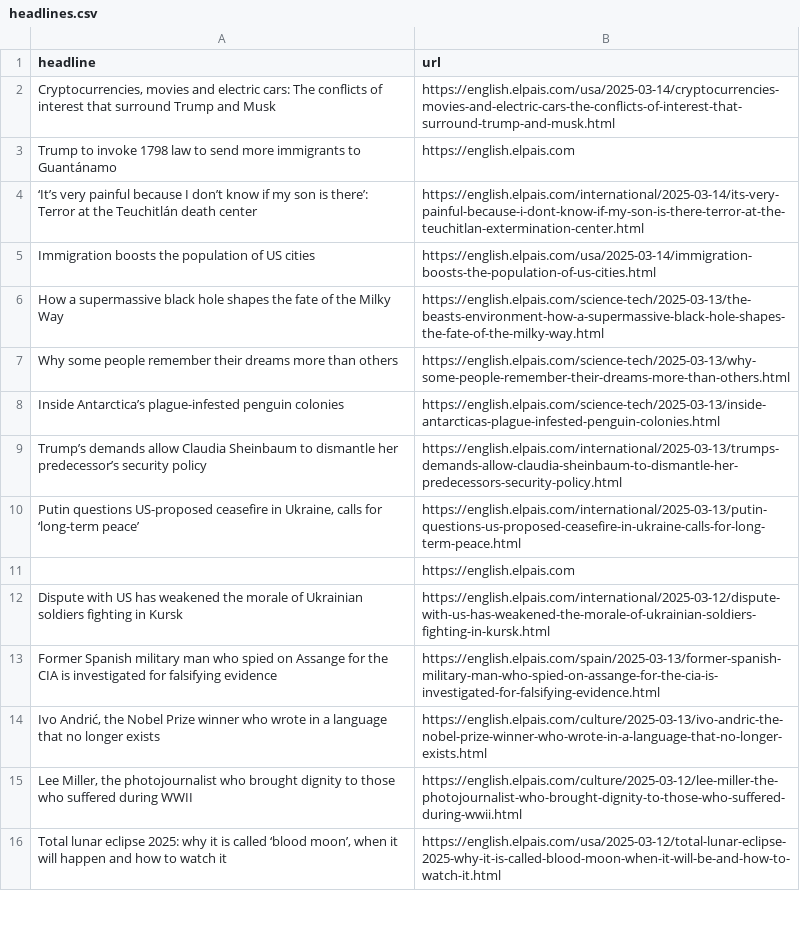
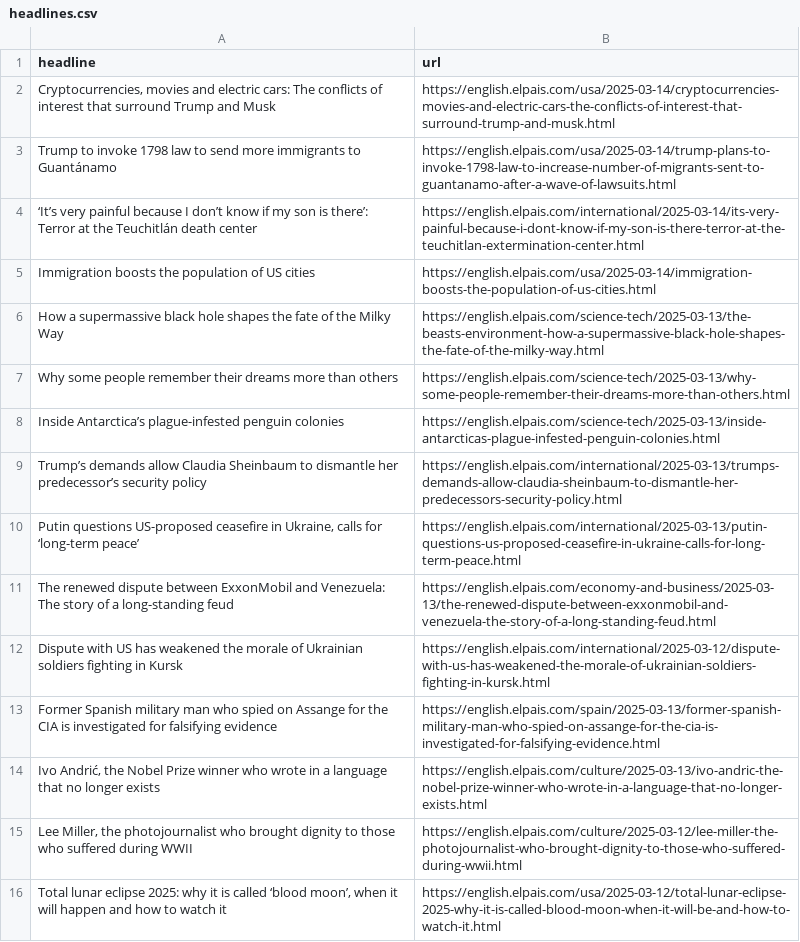
Before and after one commit to jsoma/el-pais-scraper, a CSV file: headlines.csv, drawn as a sheet; only a part is shown.

```diff
--- a/headlines.csv
+++ b/headlines.csv
@@ -2,3 +2,3 @@ headline,url
 "Cryptocurrencies, movies and electric cars: The conflicts of interest that surround Trump and Musk",https://english.elpais.com/usa/2025-03-14/cryptocurrencies-movies-and-electric-cars-the-conflicts-of-interest-that-surround-trump-and-musk.html
-Trump to invoke 1798 law to send more immigrants to Guantánamo,https://english.elpais.com
+Trump to invoke 1798 law to send more immigrants to Guantánamo,https://english.elpais.com/usa/2025-03-14/trump-plans-to-invoke-1798-law-to-increase-number-of-migrants-sent-to-guantanamo-after-a-wave-of-lawsuits.html
 ‘It’s very painful because I don’t know if my son is there’: Terror at the Teuchitlán death center,https://english.elpais.com/international/2025-03-14/its-very-painful-because-i-dont-know-if-my-son-is-there-terror-at-the-teuchitlan-extermination-center.html
@@ -10,3 +10,3 @@ Trump’s demands allow Claudia Sheinbaum to dismantle her predecessor’s secur
 "Putin questions US-proposed ceasefire in Ukraine, calls for ‘long-term peace’",https://english.elpais.com/international/2025-03-13/putin-questions-us-proposed-ceasefire-in-ukraine-calls-for-long-term-peace.html
-,https://english.elpais.com
+The renewed dispute between ExxonMobil and Venezuela: The story of a long-standing feud,https://english.elpais.com/economy-and-business/2025-03-13/the-renewed-dispute-between-exxonmobil-and-venezuela-the-story-of-a-long-standing-feud.html
 Dispute with US has weakened the morale of Ukrainian soldiers fighting in Kursk,https://english.elpais.com/international/2025-03-12/dispute-with-us-has-weakened-the-morale-of-ukrainian-soldiers-fighting-in-kursk.html
```
